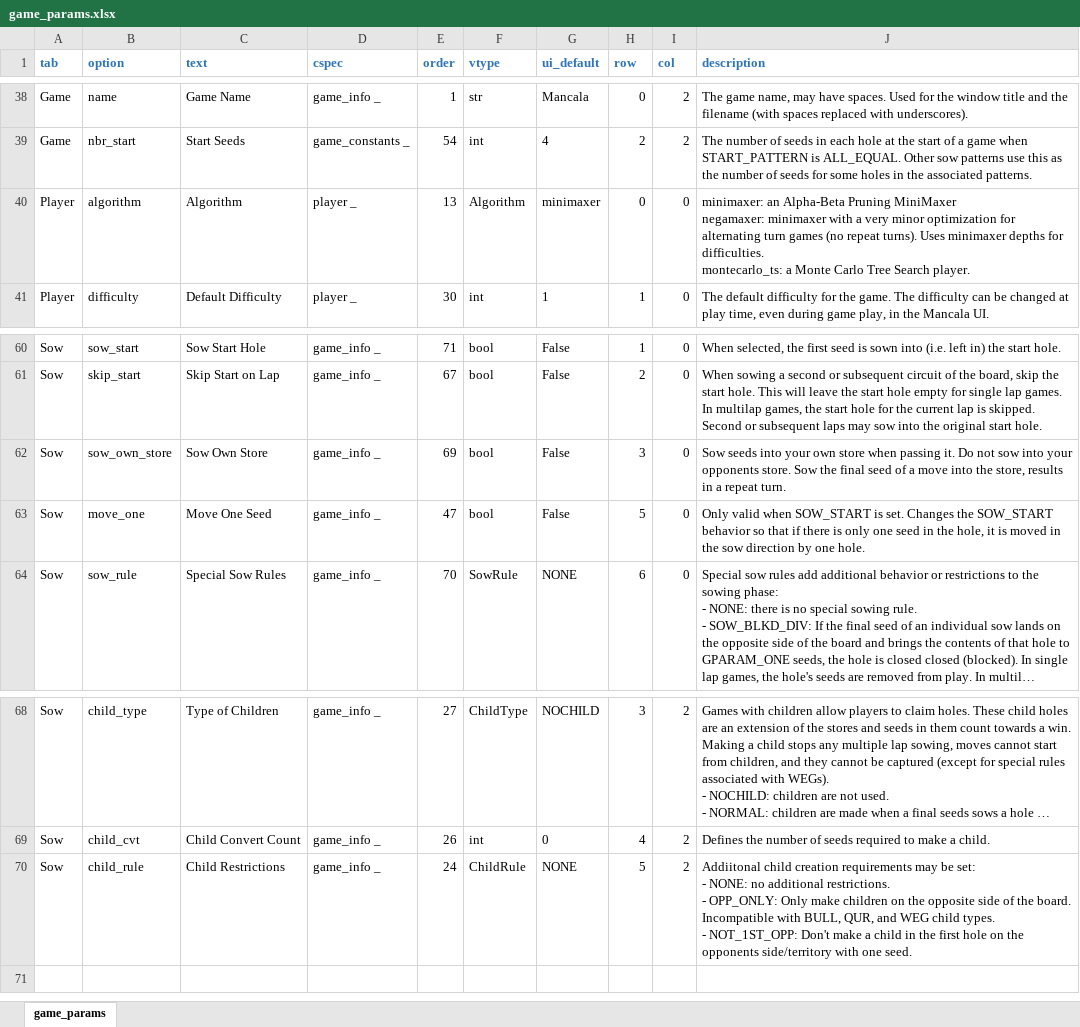
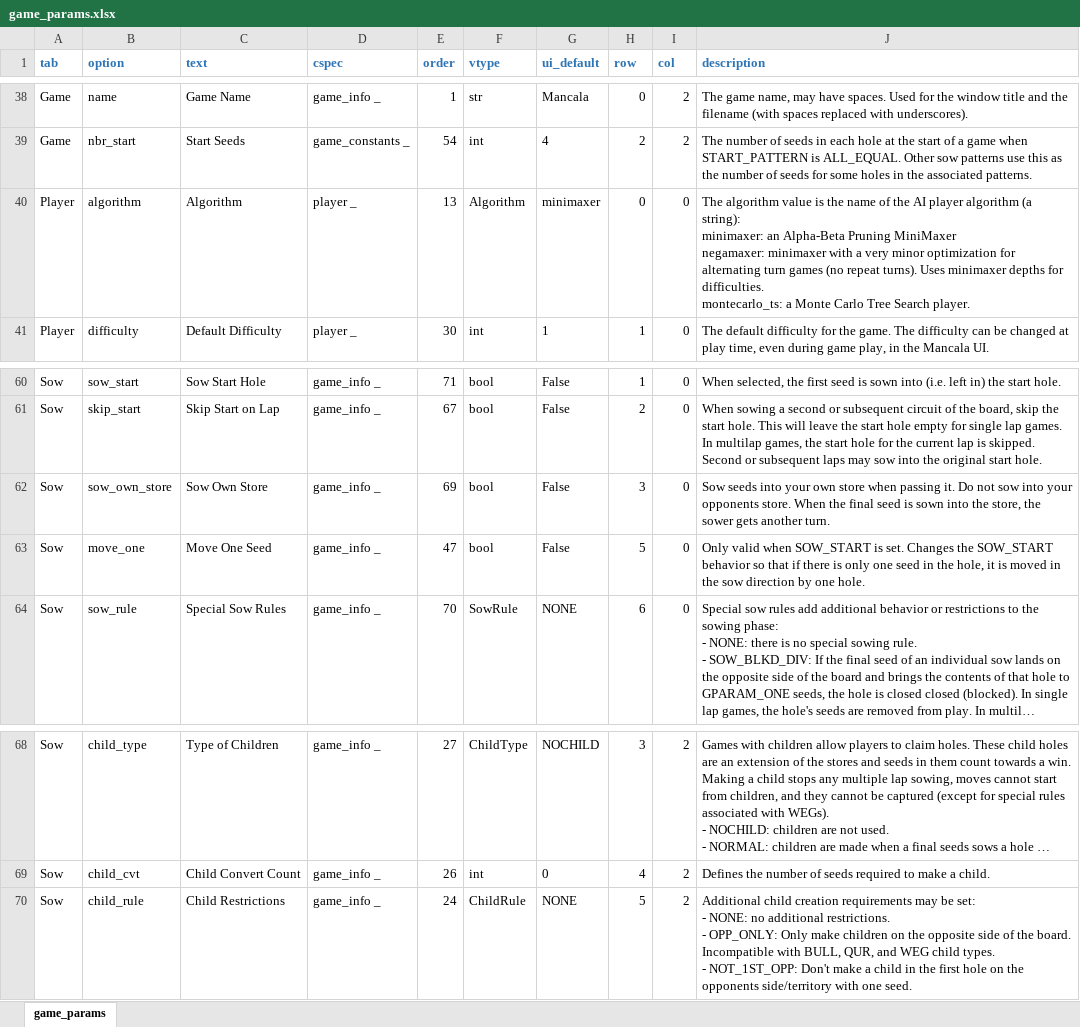
Before and after one commit to StoneShark/MancalaGames, an Excel workbook: src/game_params.xlsx, sheet game_params, drawn as a sheet; only a part is shown, gaps mark what is left out; long unchanged cells end in …; values as stored, in another font and other column widths than the file's, no borders; ↵ is a line break in a cell; the diff covers the shown part only; the diff names each change by its address in the sheet, - before the commit and + after, or states it on an @@ line.

Commit message:
Update Kalah game text and switched to monte carlo ts. Updated documents - wording, etc.

```diff
--- a/src/game_params.xlsx (sheet game_params)
+++ b/src/game_params.xlsx (sheet game_params)
-J40 (description): minimaxer: an…
+J40 (description): The algorithm value is the name of the AI player algorithm (a string): ↵ minimaxer: an…
-J62 (description): …opponents store. Sow the final seed of a move into the store, results in a repeat turn.
+J62 (description): …opponents store. When the final seed is sown into the store, the sower gets another turn.
-J70 (description): Addiitonal child creation…
+J70 (description): Additional child creation…
```
Also changed, not shown: 13 edited cells elsewhere in this sheet, 5 other files.
